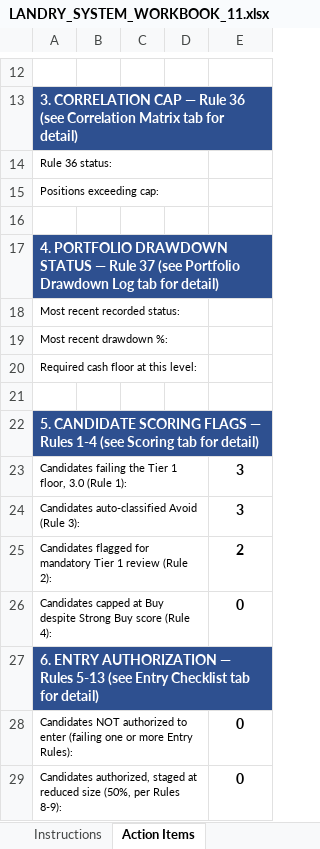
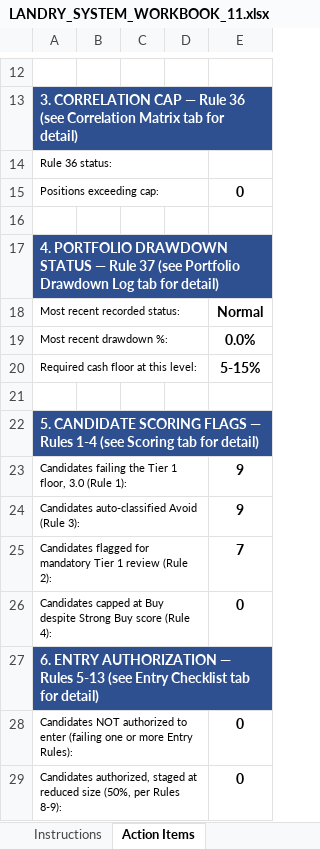
Before and after one commit to cope413/Stock_Picker, an Excel workbook: LANDRY_SYSTEM_WORKBOOK_11.xlsx, sheet Action Items, drawn as a sheet; only a part is shown, gaps mark what is left out; values as stored, in another font and other column widths than the file's, no borders; conditional formats not drawn; the diff names each change by its address in the sheet, - before the commit and + after, or states it on an @@ line.

```diff
--- a/LANDRY_SYSTEM_WORKBOOK_11.xlsx (sheet Action Items)
+++ b/LANDRY_SYSTEM_WORKBOOK_11.xlsx (sheet Action Items)
-E15: (empty)
+E15: 0
-E18: (empty)
+E18: Normal
-E19: (empty)
+E19: 0.0%
-E20: (empty)
+E20: 5-15%
-E23:E24: 3
+E23:E24: 9
-E25: 2
+E25: 7
```
Also changed, not shown: sheet Price History, sheet Scoring, sheet Correlation Matrix, sheet Holding Monitor, sheet Monitor & Recheck Triggers, sheet Performance Tracking, 9 more sheets, formulas that keep their value.
